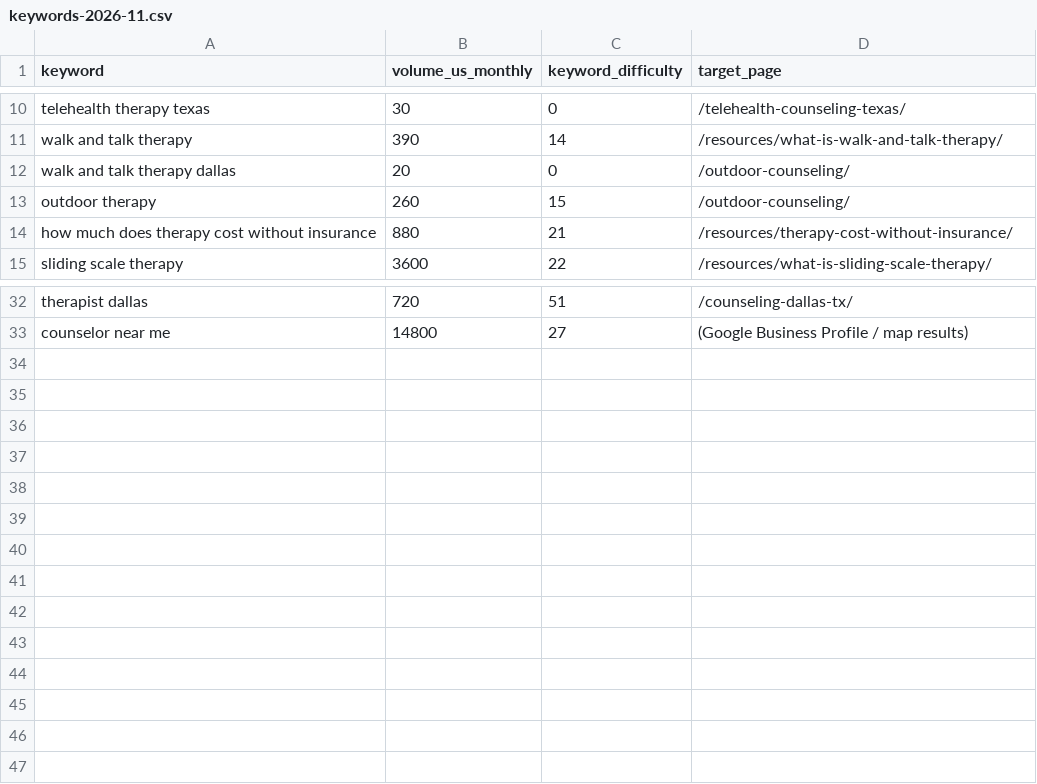
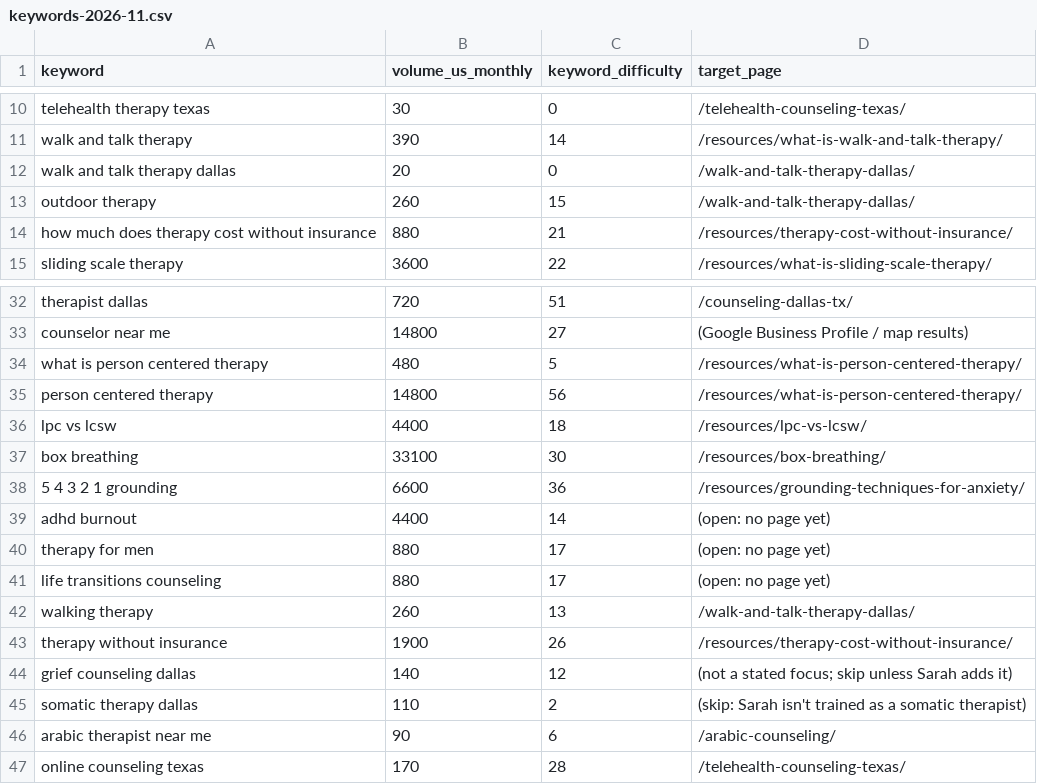
Before and after one commit to sarahateia-cloud/sarahateia.com, a CSV file: seo/data/keywords-2026-11.csv, drawn as a sheet; only a part is shown, gaps mark what is left out.

```diff
--- a/seo/data/keywords-2026-11.csv
+++ b/seo/data/keywords-2026-11.csv
@@ -11,4 +11,4 @@ telehealth therapy texas,30,0,/telehealth-counseling-texas/
 walk and talk therapy,390,14,/resources/what-is-walk-and-talk-therapy/
-walk and talk therapy dallas,20,0,/outdoor-counseling/
-outdoor therapy,260,15,/outdoor-counseling/
+walk and talk therapy dallas,20,0,/walk-and-talk-therapy-dallas/
+outdoor therapy,260,15,/walk-and-talk-therapy-dallas/
 how much does therapy cost without insurance,880,21,/resources/therapy-cost-without-insurance/
@@ -33 +33,15 @@ therapist dallas,720,51,/counseling-dallas-tx/
 counselor near me,14800,27,(Google Business Profile / map results)
+what is person centered therapy,480,5,/resources/what-is-person-centered-therapy/
+person centered therapy,14800,56,/resources/what-is-person-centered-therapy/
+lpc vs lcsw,4400,18,/resources/lpc-vs-lcsw/
+box breathing,33100,30,/resources/box-breathing/
+5 4 3 2 1 grounding,6600,36,/resources/grounding-techniques-for-anxiety/
+adhd burnout,4400,14,(open: no page yet)
+therapy for men,880,17,(open: no page yet)
+life transitions counseling,880,17,(open: no page yet)
+walking therapy,260,13,/walk-and-talk-therapy-dallas/
+therapy without insurance,1900,26,/resources/therapy-cost-without-insurance/
+grief counseling dallas,140,12,(not a stated focus; skip unless Sarah adds it)
+somatic therapy dallas,110,2,(skip: Sarah isn't trained as a somatic therapist)
+arabic therapist near me,90,6,/arabic-counseling/
+online counseling texas,170,28,/telehealth-counseling-texas/
```
Also changed, not shown: 4 other files.
